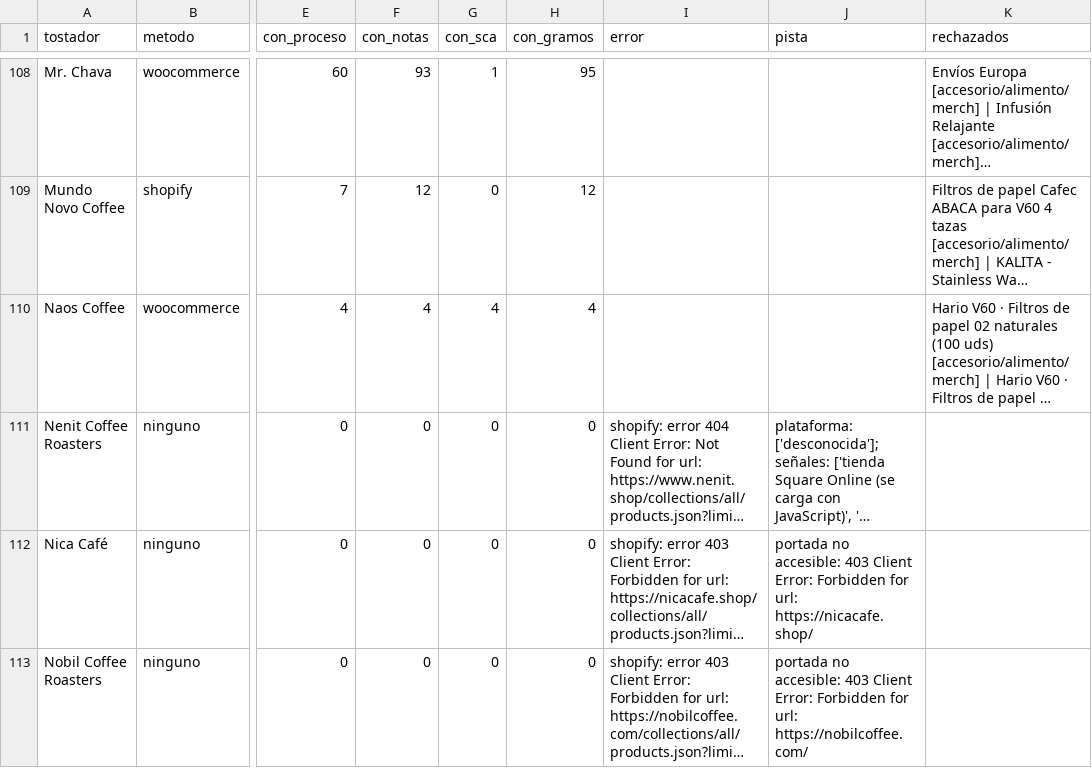
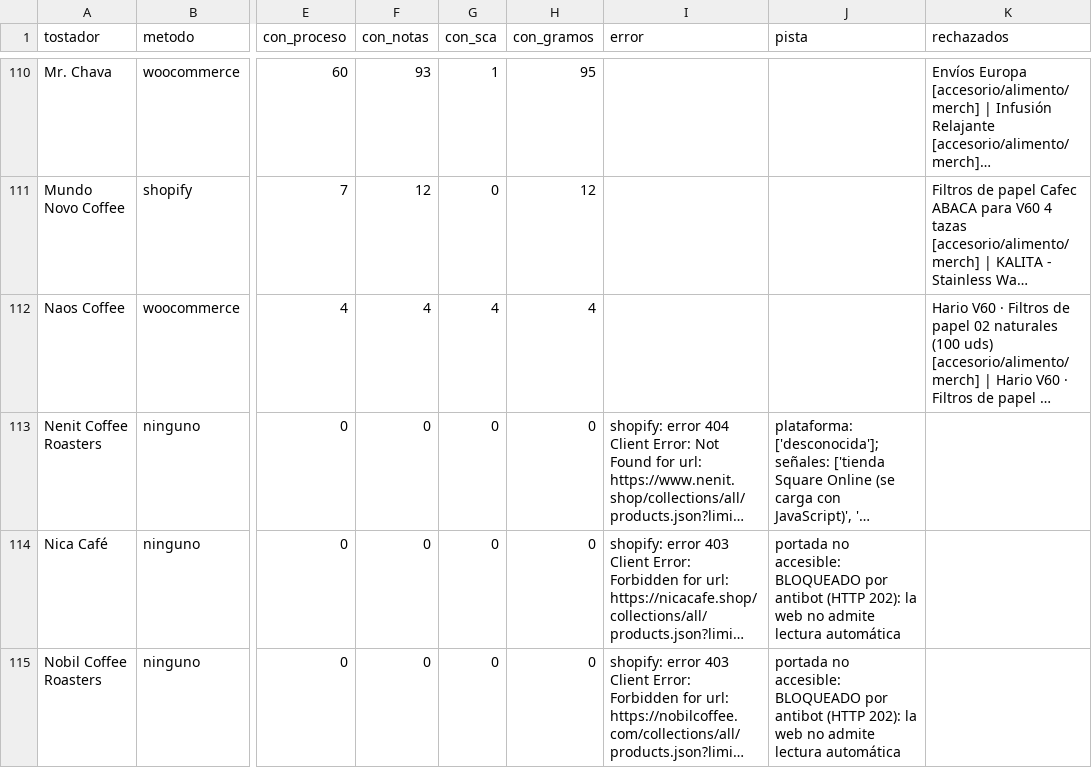
Before and after one commit to cafeteros2026/cafedeespecialidad, a CSV file: informe.csv, drawn as a sheet; only a part is shown, gaps mark what is left out; long unchanged cells end in …; addresses are those after the commit; the diff covers the shown part only; the diff names each change by its address in the sheet, - before the commit and + after, or states it on an @@ line.

```diff
--- a/informe.csv
+++ b/informe.csv
-J114 (pista): …no accesible: 403 Client Error: Forbidden for url: https://nicacafe.shop/
+J114 (pista): …no accesible: BLOQUEADO por antibot (HTTP 202): la web no admite lectura automática
-J115 (pista): …no accesible: 403 Client Error: Forbidden for url: https://nobilcoffee.com/
+J115 (pista): …no accesible: BLOQUEADO por antibot (HTTP 202): la web no admite lectura automática
```
Also changed, not shown: 2 added rows and 47 edited cells elsewhere in this file, 4 other files.
